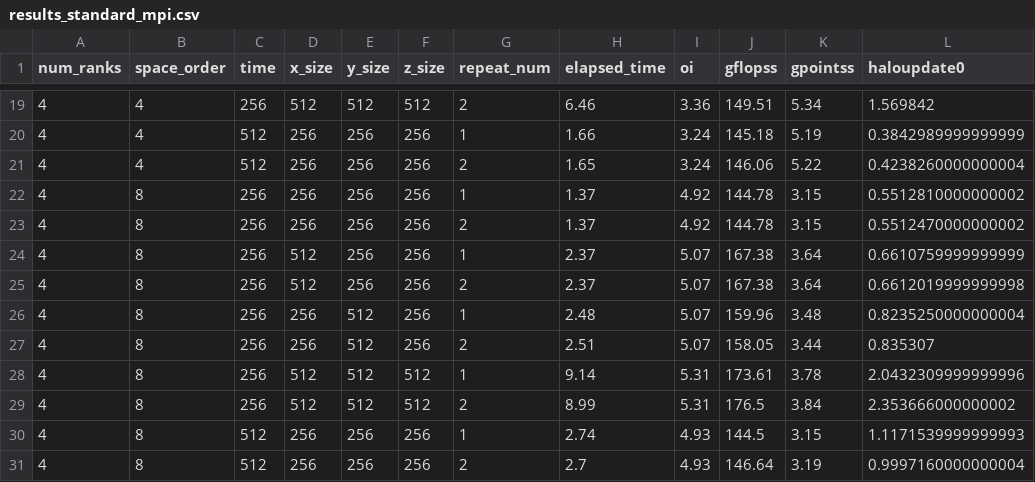
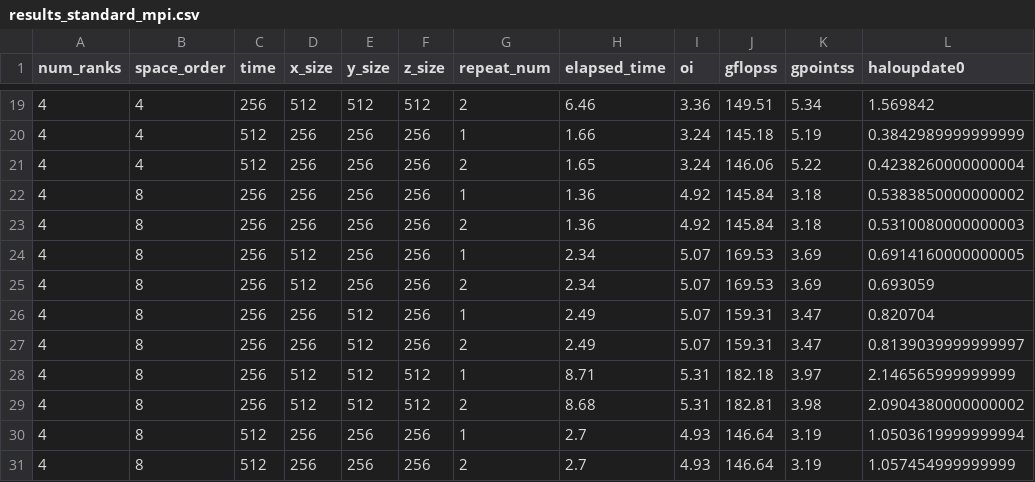
Before and after one commit to NicholasDuer/devito-tiling, a CSV file: results/hpc/results/results_standard_mpi.csv, drawn as a sheet; only a part is shown, gaps mark what is left out.

```diff
--- a/results/hpc/results/results_standard_mpi.csv
+++ b/results/hpc/results/results_standard_mpi.csv
@@ -21,11 +21,11 @@ num_ranks,space_order,time,x_size,y_size,z_size,repeat_num,elapsed_time,oi,gflop
 4,4,512,256,256,256,2,1.65,3.24,146.06,5.22,0.4238260000000004
-4,8,256,256,256,256,1,1.37,4.92,144.78,3.15,0.5512810000000002
-4,8,256,256,256,256,2,1.37,4.92,144.78,3.15,0.5512470000000002
-4,8,256,512,256,256,1,2.37,5.07,167.38,3.64,0.6610759999999999
-4,8,256,512,256,256,2,2.37,5.07,167.38,3.64,0.6612019999999998
-4,8,256,256,512,256,1,2.48,5.07,159.96,3.48,0.8235250000000004
-4,8,256,256,512,256,2,2.51,5.07,158.05,3.44,0.835307
-4,8,256,512,512,512,1,9.14,5.31,173.61,3.78,2.0432309999999996
-4,8,256,512,512,512,2,8.99,5.31,176.5,3.84,2.353666000000002
-4,8,512,256,256,256,1,2.74,4.93,144.5,3.15,1.1171539999999993
-4,8,512,256,256,256,2,2.7,4.93,146.64,3.19,0.9997160000000004
+4,8,256,256,256,256,1,1.36,4.92,145.84,3.18,0.5383850000000002
+4,8,256,256,256,256,2,1.36,4.92,145.84,3.18,0.5310080000000003
+4,8,256,512,256,256,1,2.34,5.07,169.53,3.69,0.6914160000000005
+4,8,256,512,256,256,2,2.34,5.07,169.53,3.69,0.693059
+4,8,256,256,512,256,1,2.49,5.07,159.31,3.47,0.820704
+4,8,256,256,512,256,2,2.49,5.07,159.31,3.47,0.8139039999999997
+4,8,256,512,512,512,1,8.71,5.31,182.18,3.97,2.146565999999999
+4,8,256,512,512,512,2,8.68,5.31,182.81,3.98,2.0904380000000002
+4,8,512,256,256,256,1,2.7,4.93,146.64,3.19,1.0503619999999994
+4,8,512,256,256,256,2,2.7,4.93,146.64,3.19,1.057454999999999
```
Also changed, not shown: 16 other files.
